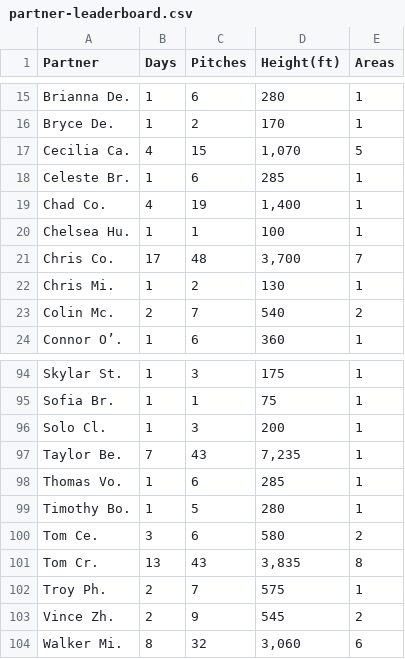
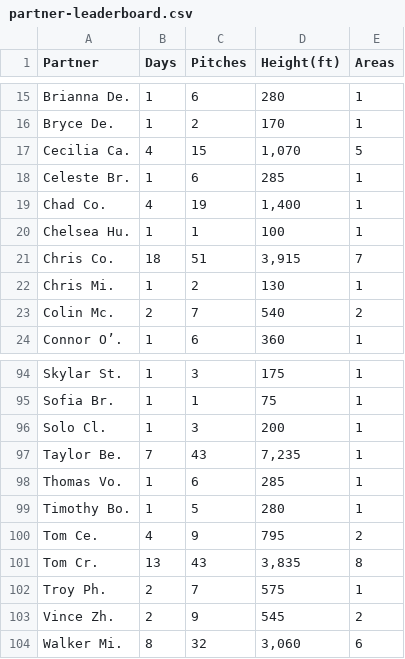
Before and after one commit to achiquit/websitejazzhands, a CSV file: climbing/data/partner-leaderboard.csv, drawn as a sheet; only a part is shown, gaps mark what is left out; the diff names each change by its address in the sheet, - before the commit and + after, or states it on an @@ line.

```diff
--- a/climbing/data/partner-leaderboard.csv
+++ b/climbing/data/partner-leaderboard.csv
-B21 (Days): 17
+B21 (Days): 18
-C21 (Pitches): 48
+C21 (Pitches): 51
-D21 (Height(ft)): 3,700
+D21 (Height(ft)): 3,915
-B100 (Days): 3
+B100 (Days): 4
-C100 (Pitches): 6
+C100 (Pitches): 9
-D100 (Height(ft)): 580
+D100 (Height(ft)): 795
```
Also changed, not shown: climbing/data/all-ticks.csv, climbing/data/all-time-stats.csv, 7 other files.
